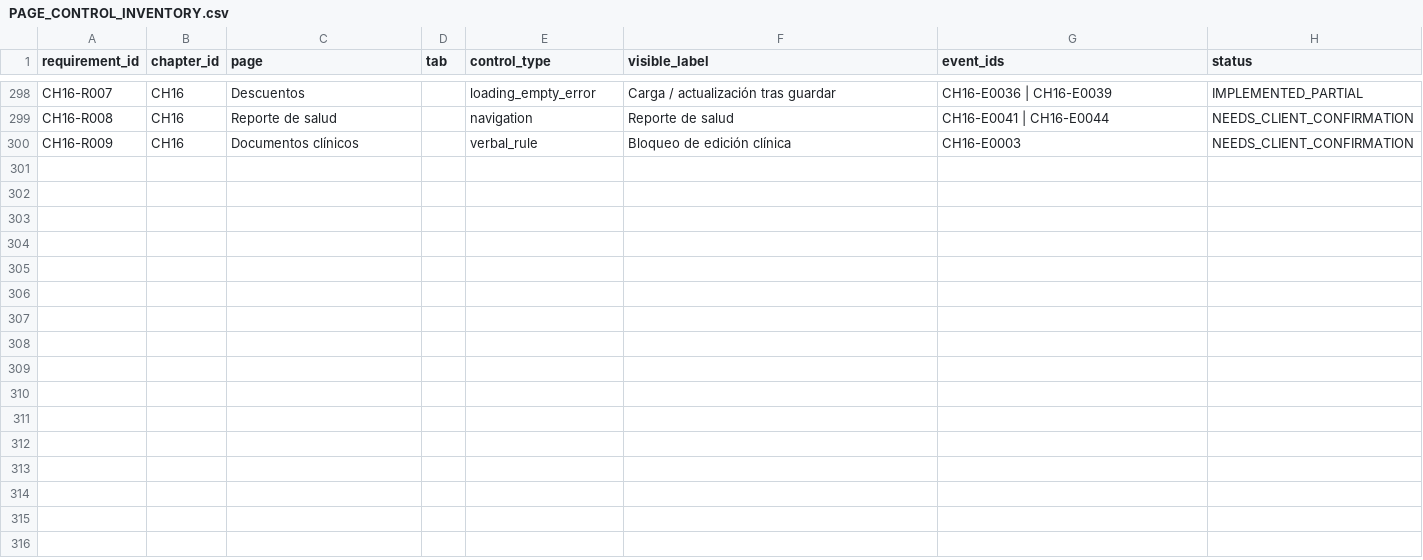
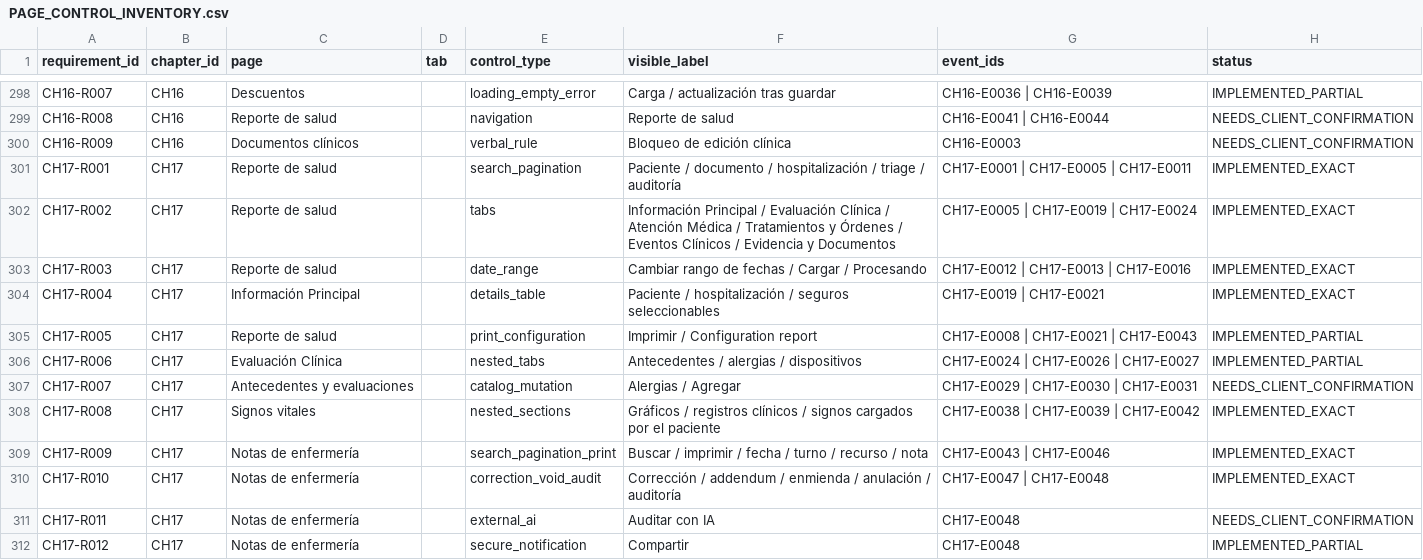
Before and after one commit to CLinqui7/analiza-en-casa, a CSV file: docs/parity/PAGE_CONTROL_INVENTORY.csv, drawn as a sheet; only a part is shown, gaps mark what is left out; the diff names each change by its address in the sheet, - before the commit and + after, or states it on an @@ line.

Commit message:
feat: complete CH17 parity

```diff
--- a/docs/parity/PAGE_CONTROL_INVENTORY.csv
+++ b/docs/parity/PAGE_CONTROL_INVENTORY.csv
+row 301: CH17-R001 | CH17 | Reporte de salud |  | search_pagination | Paciente / documento / hospitalización / triage / auditoría | CH17-E0001 | CH17-E0005 | CH17-E0011 | IMPLEMENTED_EXACT
+row 302: CH17-R002 | CH17 | Reporte de salud |  | tabs | Información Principal / Evaluación Clínica / Atención Médica / Tratamientos y Órdenes / Eventos Clínicos / Evidencia y Documentos | CH17-E0005 | CH17-E0019 | CH17-E0024 | IMPLEMENTED_EXACT
+row 303: CH17-R003 | CH17 | Reporte de salud |  | date_range | Cambiar rango de fechas / Cargar / Procesando | CH17-E0012 | CH17-E0013 | CH17-E0016 | IMPLEMENTED_EXACT
+row 304: CH17-R004 | CH17 | Información Principal |  | details_table | Paciente / hospitalización / seguros seleccionables | CH17-E0019 | CH17-E0021 | IMPLEMENTED_EXACT
+row 305: CH17-R005 | CH17 | Reporte de salud |  | print_configuration | Imprimir / Configuration report | CH17-E0008 | CH17-E0021 | CH17-E0043 | IMPLEMENTED_PARTIAL
+row 306: CH17-R006 | CH17 | Evaluación Clínica |  | nested_tabs | Antecedentes / alergias / dispositivos | CH17-E0024 | CH17-E0026 | CH17-E0027 | IMPLEMENTED_PARTIAL
+row 307: CH17-R007 | CH17 | Antecedentes y evaluaciones |  | catalog_mutation | Alergias / Agregar | CH17-E0029 | CH17-E0030 | CH17-E0031 | NEEDS_CLIENT_CONFIRMATION
+row 308: CH17-R008 | CH17 | Signos vitales |  | nested_sections | Gráficos / registros clínicos / signos cargados por el paciente | CH17-E0038 | CH17-E0039 | CH17-E0042 | IMPLEMENTED_EXACT
+row 309: CH17-R009 | CH17 | Notas de enfermería |  | search_pagination_print | Buscar / imprimir / fecha / turno / recurso / nota | CH17-E0043 | CH17-E0046 | IMPLEMENTED_EXACT
+row 310: CH17-R010 | CH17 | Notas de enfermería |  | correction_void_audit | Corrección / addendum / enmienda / anulación / auditoría | CH17-E0047 | CH17-E0048 | IMPLEMENTED_EXACT
+row 311: CH17-R011 | CH17 | Notas de enfermería |  | external_ai | Auditar con IA | CH17-E0048 | NEEDS_CLIENT_CONFIRMATION
+row 312: CH17-R012 | CH17 | Notas de enfermería |  | secure_notification | Compartir | CH17-E0048 | IMPLEMENTED_PARTIAL
```
Also changed, not shown: docs/parity/PLATFORM_HARDENING.csv, 10 other files.
